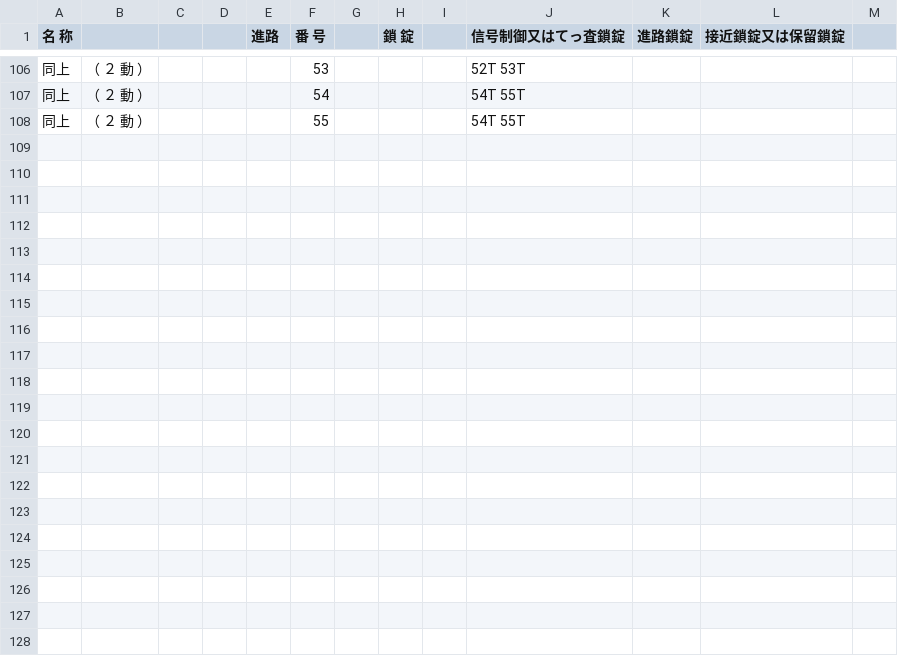
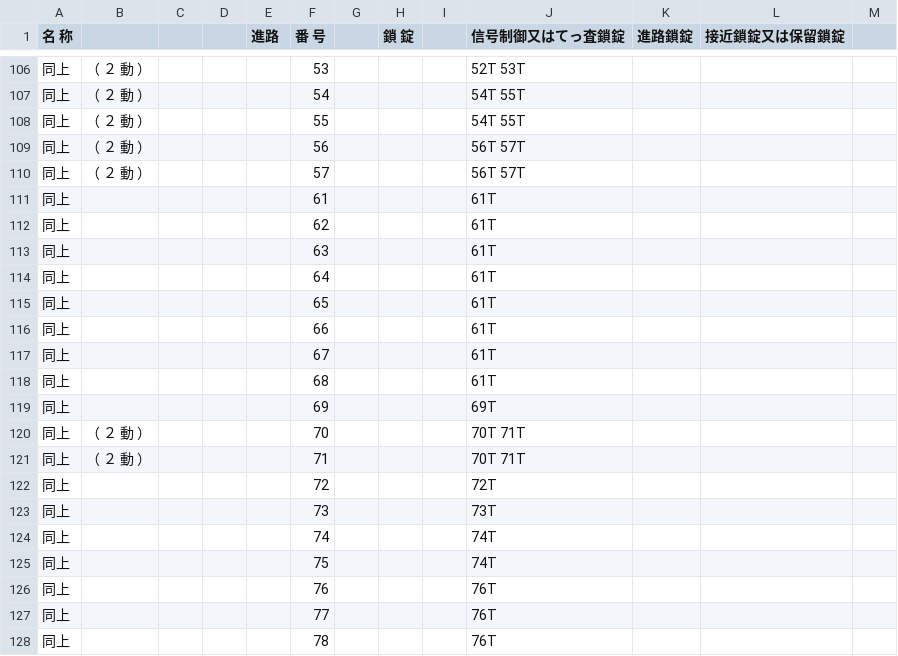
Before and after one commit to daidoji-traincrew-office/Traincrew_MultiATS_Server, a CSV file: Traincrew_MultiATS_Server.Crew/Data/RendoTable/TH66S.csv, drawn as a sheet; only a part is shown, gaps mark what is left out; the diff names each change by its address in the sheet, - before the commit and + after, or states it on an @@ line.

```diff
--- a/Traincrew_MultiATS_Server.Crew/Data/RendoTable/TH66S.csv
+++ b/Traincrew_MultiATS_Server.Crew/Data/RendoTable/TH66S.csv
+row 109: 同上 | （ ２ 動 ） |  |  |  | 56 |  |  |  | 56T 57T
+row 110: 同上 | （ ２ 動 ） |  |  |  | 57 |  |  |  | 56T 57T
+row 111: 同上 |  |  |  |  | 61 |  |  |  | 61T
+row 112: 同上 |  |  |  |  | 62 |  |  |  | 61T
+row 113: 同上 |  |  |  |  | 63 |  |  |  | 61T
+row 114: 同上 |  |  |  |  | 64 |  |  |  | 61T
+row 115: 同上 |  |  |  |  | 65 |  |  |  | 61T
+row 116: 同上 |  |  |  |  | 66 |  |  |  | 61T
+row 117: 同上 |  |  |  |  | 67 |  |  |  | 61T
+row 118: 同上 |  |  |  |  | 68 |  |  |  | 61T
+row 119: 同上 |  |  |  |  | 69 |  |  |  | 69T
+row 120: 同上 | （ ２ 動 ） |  |  |  | 70 |  |  |  | 70T 71T
+row 121: 同上 | （ ２ 動 ） |  |  |  | 71 |  |  |  | 70T 71T
+row 122: 同上 |  |  |  |  | 72 |  |  |  | 72T
+row 123: 同上 |  |  |  |  | 73 |  |  |  | 73T
+row 124: 同上 |  |  |  |  | 74 |  |  |  | 74T
+row 125: 同上 |  |  |  |  | 75 |  |  |  | 74T
+row 126: 同上 |  |  |  |  | 76 |  |  |  | 76T
+row 127: 同上 |  |  |  |  | 77 |  |  |  | 76T
+row 128: 同上 |  |  |  |  | 78 |  |  |  | 76T
```
